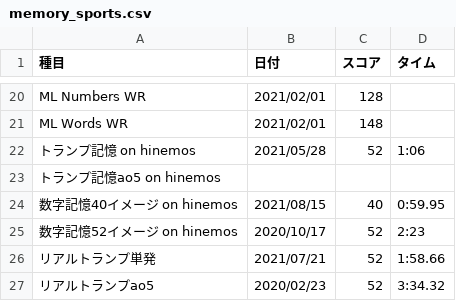
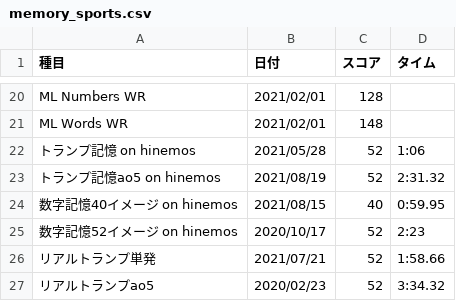
Before and after one commit to sakabar/PB_history, a CSV file: results/memory_sports.csv, drawn as a sheet; only a part is shown, gaps mark what is left out.

Commit message:
Cards on hinemos ao5 2:31.32

```diff
--- a/results/memory_sports.csv
+++ b/results/memory_sports.csv
@@ -22,3 +22,3 @@ ML Words WR,2021/02/01,148,
 トランプ記憶 on hinemos,2021/05/28,52,1:06
-トランプ記憶ao5 on hinemos,,,
+トランプ記憶ao5 on hinemos,2021/08/19,52,2:31.32
 数字記憶40イメージ on hinemos,2021/08/15,40,0:59.95
```
